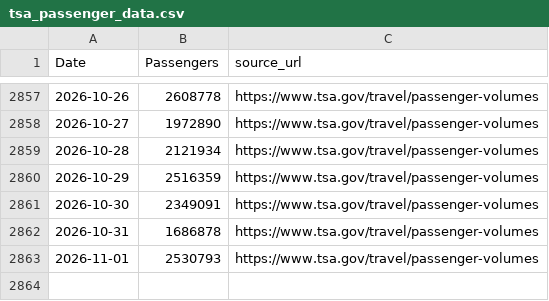
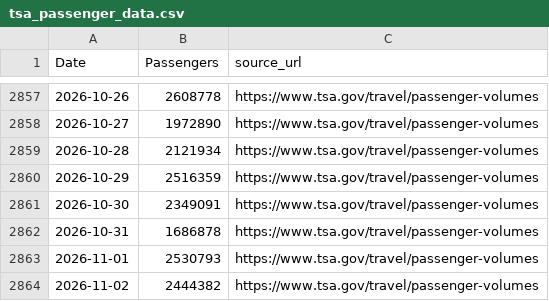
Before and after one commit to nolanwu10/tsa-passenger-forecasting-dashboard, a CSV file: data/raw/tsa_passenger_data.csv, drawn as a sheet; only a part is shown, gaps mark what is left out; the diff names each change by its address in the sheet, - before the commit and + after, or states it on an @@ line.

```diff
--- a/data/raw/tsa_passenger_data.csv
+++ b/data/raw/tsa_passenger_data.csv
+row 2864: 2026-11-02 | 2444382 | https://www.tsa.gov/travel/passenger-volumes
```
